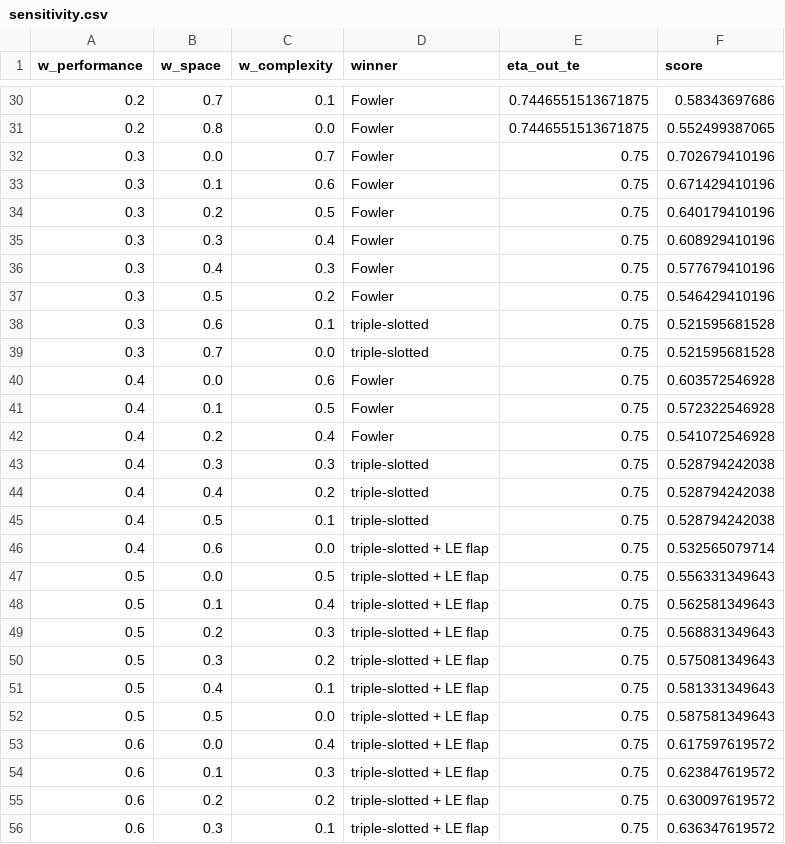
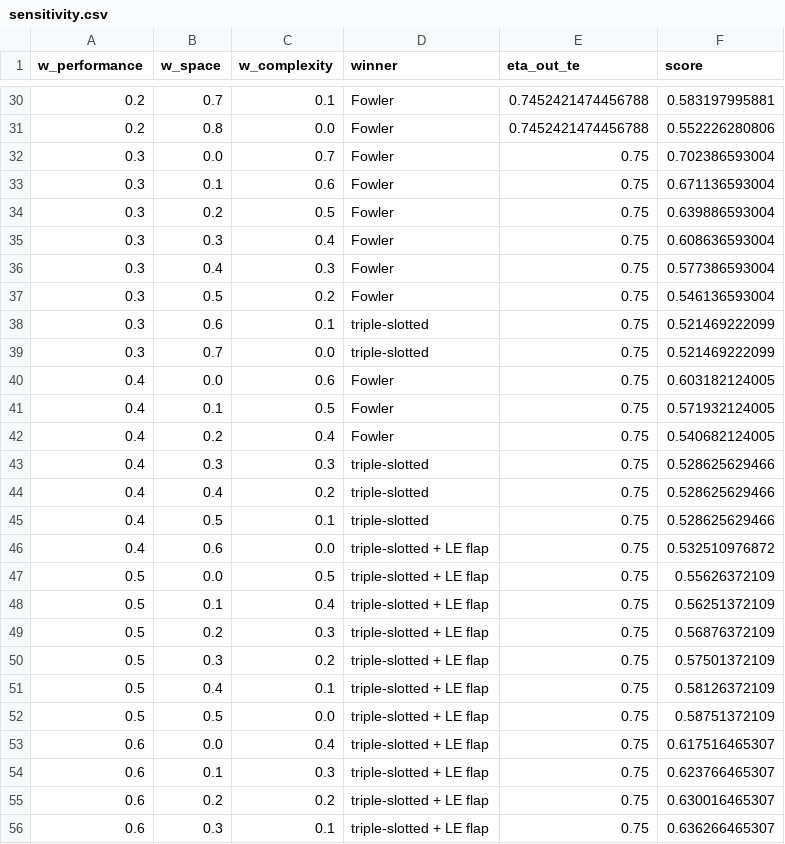
Before and after one commit to NeonloopStudios/B12, a CSV file: wp2/results/hld_v2/sensitivity.csv, drawn as a sheet; only a part is shown, gaps mark what is left out; the diff covers the shown part only.

```diff
--- a/wp2/results/hld_v2/sensitivity.csv
+++ b/wp2/results/hld_v2/sensitivity.csv
@@ -30,27 +30,27 @@ w_performance,w_space,w_complexity,winner,eta_out_te,score
-0.2,0.7,0.1,Fowler,0.7446551513671875,0.58343697686
-0.2,0.8,0.0,Fowler,0.7446551513671875,0.552499387065
-0.3,0.0,0.7,Fowler,0.75,0.702679410196
-0.3,0.1,0.6,Fowler,0.75,0.671429410196
-0.3,0.2,0.5,Fowler,0.75,0.640179410196
-0.3,0.3,0.4,Fowler,0.75,0.608929410196
-0.3,0.4,0.3,Fowler,0.75,0.577679410196
-0.3,0.5,0.2,Fowler,0.75,0.546429410196
-0.3,0.6,0.1,triple-slotted,0.75,0.521595681528
-0.3,0.7,0.0,triple-slotted,0.75,0.521595681528
-0.4,0.0,0.6,Fowler,0.75,0.603572546928
-0.4,0.1,0.5,Fowler,0.75,0.572322546928
-0.4,0.2,0.4,Fowler,0.75,0.541072546928
-0.4,0.3,0.3,triple-slotted,0.75,0.528794242038
-0.4,0.4,0.2,triple-slotted,0.75,0.528794242038
-0.4,0.5,0.1,triple-slotted,0.75,0.528794242038
-0.4,0.6,0.0,triple-slotted + LE flap,0.75,0.532565079714
-0.5,0.0,0.5,triple-slotted + LE flap,0.75,0.556331349643
-0.5,0.1,0.4,triple-slotted + LE flap,0.75,0.562581349643
-0.5,0.2,0.3,triple-slotted + LE flap,0.75,0.568831349643
-0.5,0.3,0.2,triple-slotted + LE flap,0.75,0.575081349643
-0.5,0.4,0.1,triple-slotted + LE flap,0.75,0.581331349643
-0.5,0.5,0.0,triple-slotted + LE flap,0.75,0.587581349643
-0.6,0.0,0.4,triple-slotted + LE flap,0.75,0.617597619572
-0.6,0.1,0.3,triple-slotted + LE flap,0.75,0.623847619572
-0.6,0.2,0.2,triple-slotted + LE flap,0.75,0.630097619572
-0.6,0.3,0.1,triple-slotted + LE flap,0.75,0.636347619572
+0.2,0.7,0.1,Fowler,0.7452421474456788,0.583197995881
+0.2,0.8,0.0,Fowler,0.7452421474456788,0.552226280806
+0.3,0.0,0.7,Fowler,0.75,0.702386593004
+0.3,0.1,0.6,Fowler,0.75,0.671136593004
+0.3,0.2,0.5,Fowler,0.75,0.639886593004
+0.3,0.3,0.4,Fowler,0.75,0.608636593004
+0.3,0.4,0.3,Fowler,0.75,0.577386593004
+0.3,0.5,0.2,Fowler,0.75,0.546136593004
+0.3,0.6,0.1,triple-slotted,0.75,0.521469222099
+0.3,0.7,0.0,triple-slotted,0.75,0.521469222099
+0.4,0.0,0.6,Fowler,0.75,0.603182124005
+0.4,0.1,0.5,Fowler,0.75,0.571932124005
+0.4,0.2,0.4,Fowler,0.75,0.540682124005
+0.4,0.3,0.3,triple-slotted,0.75,0.528625629466
+0.4,0.4,0.2,triple-slotted,0.75,0.528625629466
+0.4,0.5,0.1,triple-slotted,0.75,0.528625629466
+0.4,0.6,0.0,triple-slotted + LE flap,0.75,0.532510976872
+0.5,0.0,0.5,triple-slotted + LE flap,0.75,0.55626372109
+0.5,0.1,0.4,triple-slotted + LE flap,0.75,0.56251372109
+0.5,0.2,0.3,triple-slotted + LE flap,0.75,0.56876372109
+0.5,0.3,0.2,triple-slotted + LE flap,0.75,0.57501372109
+0.5,0.4,0.1,triple-slotted + LE flap,0.75,0.58126372109
+0.5,0.5,0.0,triple-slotted + LE flap,0.75,0.58751372109
+0.6,0.0,0.4,triple-slotted + LE flap,0.75,0.617516465307
+0.6,0.1,0.3,triple-slotted + LE flap,0.75,0.623766465307
+0.6,0.2,0.2,triple-slotted + LE flap,0.75,0.630016465307
+0.6,0.3,0.1,triple-slotted + LE flap,0.75,0.636266465307
```
Also changed, not shown: 46 edited cells elsewhere in this file, wp2/results/hld/comparison.csv, wp2/results/hld_v2/tradeoff.csv, 16 other files.
